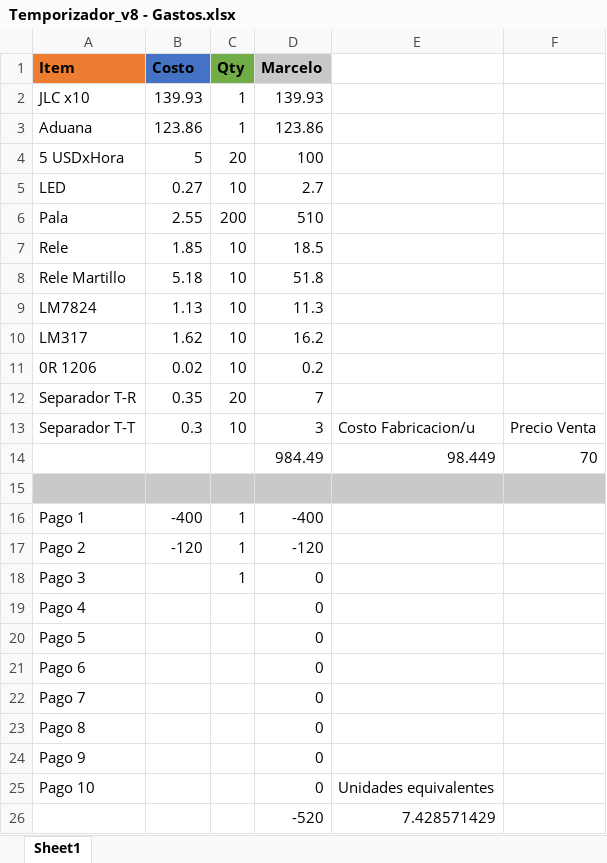
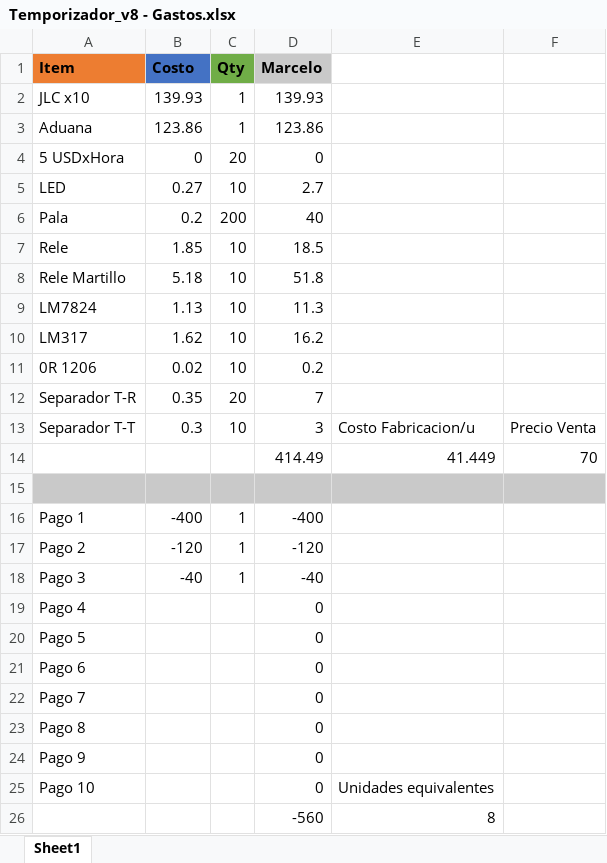
Before and after one commit to mregueira/TemporizadorAC, an Excel workbook: DOC/Temporizador_v8 - Gastos.xlsx, sheet Sheet1, drawn as a sheet; values as stored, in another font and other column widths than the file's, no borders; removed rows and columns are numbered as before the commit, all else as after; the diff names each change by its address in the sheet, - before the commit and + after, or states it on an @@ line.

```diff
--- a/DOC/Temporizador_v8 - Gastos.xlsx (sheet Sheet1)
+++ b/DOC/Temporizador_v8 - Gastos.xlsx (sheet Sheet1)
-B4 (Costo): 5
+B4 (Costo): 0
-D4 (Marcelo): 100
+D4 (Marcelo): 0
-B6 (Costo): 2.55
+B6 (Costo): 0.2
-D6 (Marcelo): 510
+D6 (Marcelo): 40
-row 14:  |  |  | 984.49 | 98.449 | 70
+row 14:  |  |  | 414.49 | 41.449 | 70
-B18 (Costo): (empty)
+B18 (Costo): -40
-D18 (Marcelo): 0
+D18 (Marcelo): -40
-row 26:  |  |  | -520 | 7.428571429
+row 26:  |  |  | -560 | 8
```
Also changed, not shown: 58 other files.
